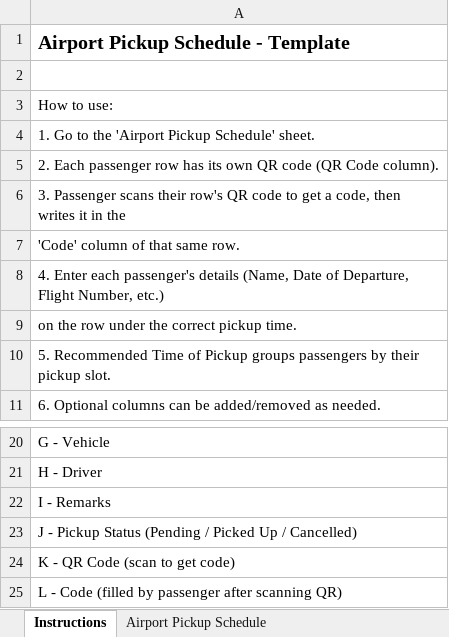
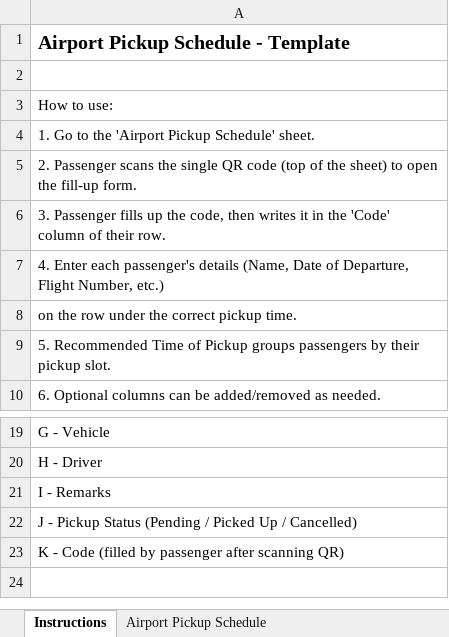
Before and after one commit to projectlabtest/transportation, an Excel workbook: Airport_Pickup_Schedule.xlsx, sheet Instructions, drawn as a sheet; only a part is shown, gaps mark what is left out; values as stored, in another font and other column widths than the file's, no borders; removed rows and columns are numbered as before the commit, all else as after; the diff names each change by its address in the sheet, - before the commit and + after, or states it on an @@ line.

Commit message:
QR code for guest booking form on login page

```diff
--- a/Airport_Pickup_Schedule.xlsx (sheet Instructions)
+++ b/Airport_Pickup_Schedule.xlsx (sheet Instructions)
-A5: 2. Each passenger row has its own QR code (QR Code column).
+A5: 2. Passenger scans the single QR code (top of the sheet) to open the fill-up form.
-A6: 3. Passenger scans their row's QR code to get a code, then writes it in the
+A6: 3. Passenger fills up the code, then writes it in the 'Code' column of their row.
-row 7: 'Code' column of that same row.
-A23: K - QR Code (scan to get code)
+A23: K - Code (filled by passenger after scanning QR)
-row 25: L - Code (filled by passenger after scanning QR)
```
Also changed, not shown: sheet Airport Pickup Schedule, charts or pictures, 3 other files.
